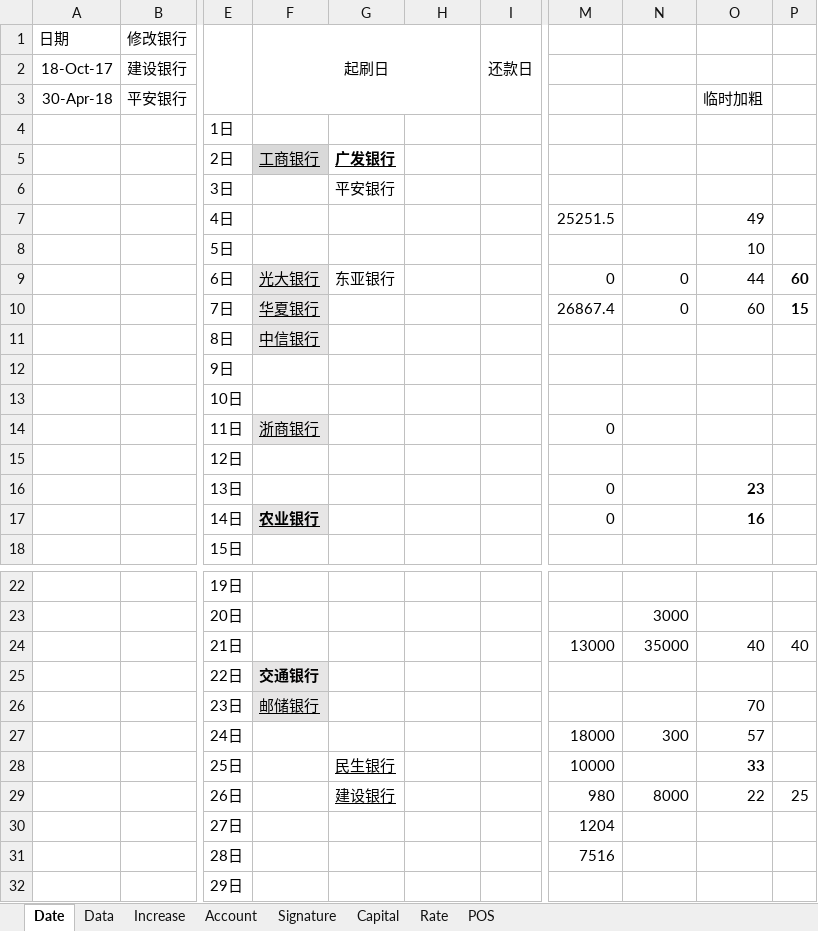
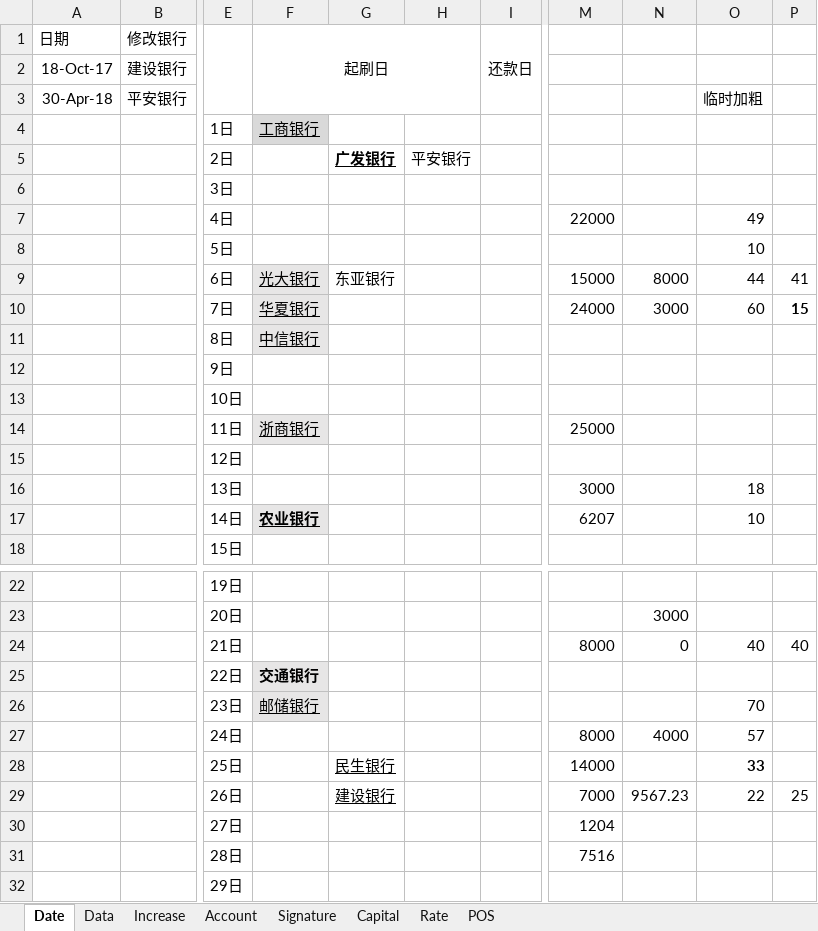
Before and after one commit to dreamingodd/useful_txt, an Excel workbook: credit_card.xlsx, sheet Date, drawn as a sheet; only a part is shown, gaps mark what is left out; values as stored, in another font and other column widths than the file's, no borders; the diff names each change by its address in the sheet, - before the commit and + after, or states it on an @@ line.

```diff
--- a/credit_card.xlsx (sheet Date)
+++ b/credit_card.xlsx (sheet Date)
-F4 (起刷日): (empty)
+F4 (起刷日): 工商银行
-F4 fill: none
+F4 fill: #D9D9D9
-F5 (起刷日): 工商银行
+F5 (起刷日): (empty)
-F5 fill: #D9D9D9
+F5 fill: none
-H5: (empty)
+H5: 平安银行
-G6: 平安银行
+G6: (empty)
-M7: 25251.5
+M7: 22000
-M9: 0
+M9: 15000
-N9: 0
+N9: 8000
-P9: 60
+P9: 41
-P9 bold: on
+P9 bold: off
-M10: 26867.4
+M10: 24000
-N10: 0
+N10: 3000
-M14: 0
+M14: 25000
-M16: 0
+M16: 3000
-O16: 23
+O16: 18
-O16:O17 bold: on
+O16:O17 bold: off
-M17: 0
+M17: 6207
-O17: 16
+O17: 10
-M24: 13000
+M24: 8000
-N24: 35000
+N24: 0
-M27: 18000
+M27: 8000
-N27: 300
+N27: 4000
-M28: 10000
+M28: 14000
-M29: 980
+M29: 7000
-N29: 8000
+N29: 9567.23
```
Also changed, not shown: sheet Account, sheet Data.
